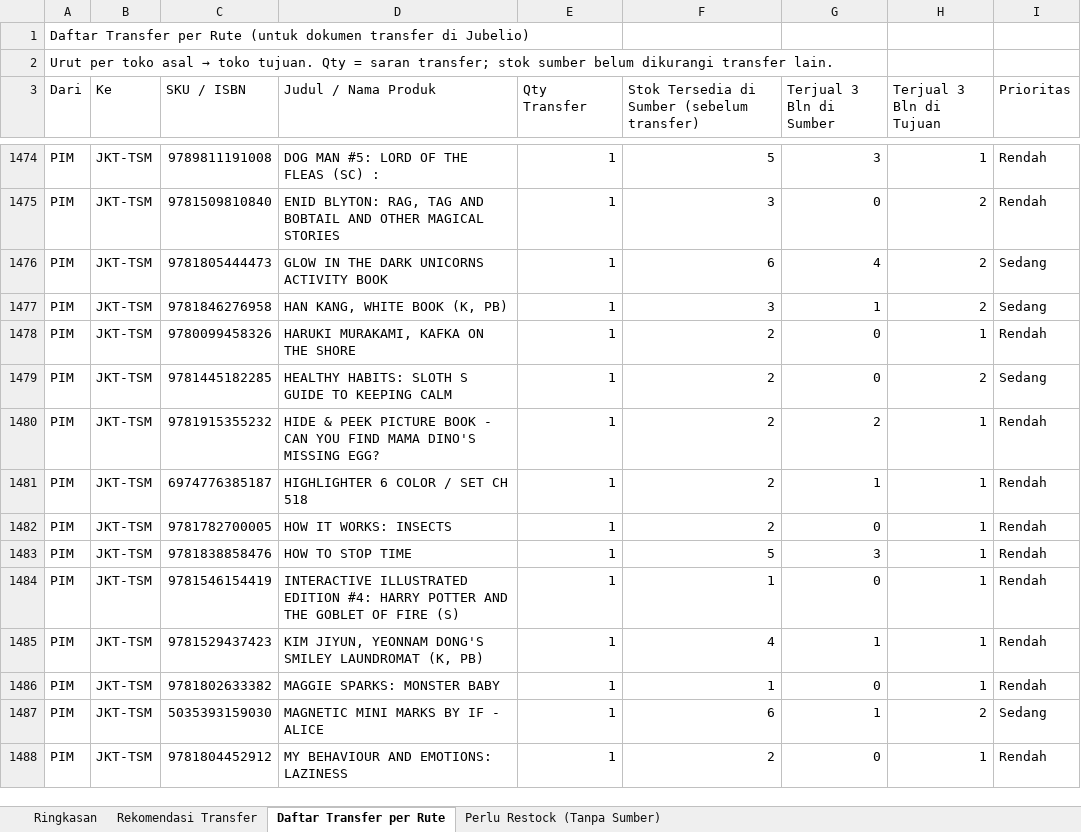
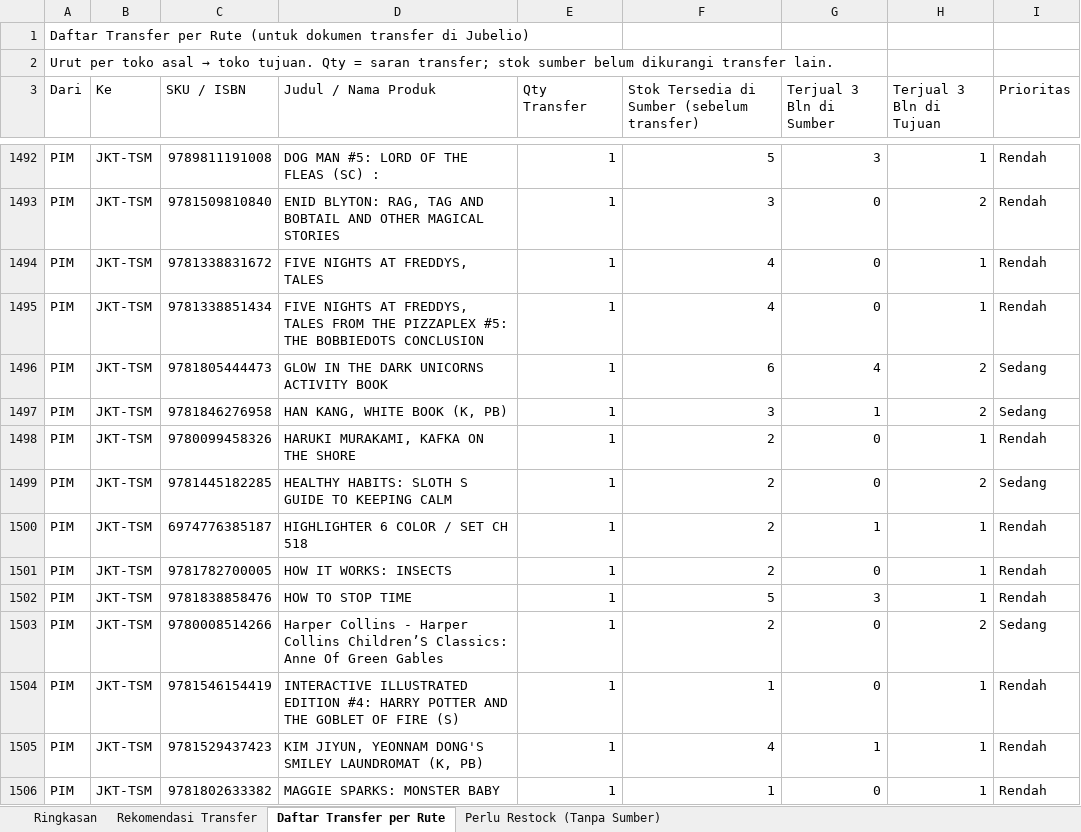
Before and after one commit to stevetsurface/sinar-starbooks-sales, an Excel workbook: data/transfer_stok_toko_offline.xlsx, sheet Daftar Transfer per Rute, drawn as a sheet; only a part is shown, gaps mark what is left out; the shorter side is filled out with more unchanged rows; values as stored, in another font and other column widths than the file's, no cell formats; removed rows and columns are numbered as before the commit, all else as after; the diff covers the shown part only; the diff names each change by its address in the sheet, - before the commit and + after, or states it on an @@ line.

```diff
--- a/data/transfer_stok_toko_offline.xlsx (sheet Daftar Transfer per Rute)
+++ b/data/transfer_stok_toko_offline.xlsx (sheet Daftar Transfer per Rute)
+row 1494: PIM | JKT-TSM | 9781338831672 | FIVE NIGHTS AT FREDDYS, TALES | 1 | 4 | 0 | 1 | Rendah
+row 1495: PIM | JKT-TSM | 9781338851434 | FIVE NIGHTS AT FREDDYS, TALES FROM THE PIZZAPLEX #5: THE BOBBIEDOTS CONCLUSION | 1 | 4 | 0 | 1 | Rendah
-row 1480: PIM | JKT-TSM | 9781915355232 | HIDE & PEEK PICTURE BOOK - CAN YOU FIND MAMA DINO'S MISSING EGG? | 1 | 2 | 2 | 1 | Rendah
+row 1503: PIM | JKT-TSM | 9780008514266 | Harper Collins - Harper Collins Children’S Classics: Anne Of Green Gables | 1 | 2 | 0 | 2 | Sedang
```
Also changed, not shown: 87 added rows, 67 removed rows and 159 edited cells elsewhere in this sheet, sheet Rekomendasi Transfer, sheet Perlu Restock (Tanpa Sumber), sheet Ringkasan, cell formats, 41 other files.
